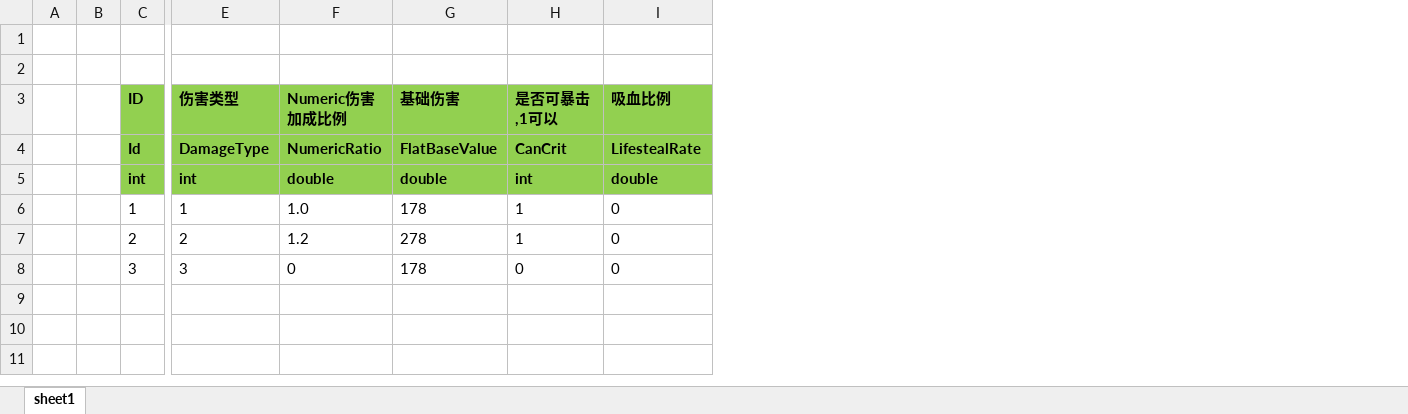
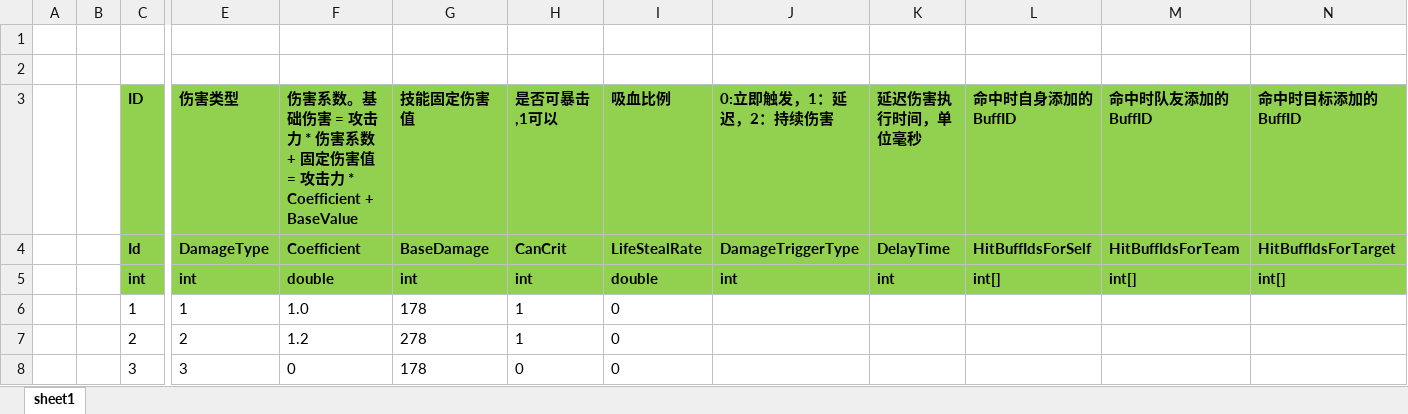
Before and after one commit to mingspy/ETGameplay, an Excel workbook: Unity/Assets/Config/Excel/Skill/SkillDamageConfig.xlsx, sheet sheet1, drawn as a sheet; only a part is shown, gaps mark what is left out; values as stored, in another font and other column widths than the file's, no borders; the diff names each change by its address in the sheet, - before the commit and + after, or states it on an @@ line.

Commit message:
refactor buff

```diff
--- a/Unity/Assets/Config/Excel/Skill/SkillDamageConfig.xlsx (sheet sheet1)
+++ b/Unity/Assets/Config/Excel/Skill/SkillDamageConfig.xlsx (sheet sheet1)
+column J (0:立即触发，1：延迟，2：持续伤害), rows 4-5: DamageTriggerType | int
+column K (延迟伤害执行时间，单位毫秒), rows 4-5: DelayTime | int
+column L (命中时自身添加的BuffID), rows 4-5: HitBuffIdsForSelf | int[]
+column M (命中时队友添加的BuffID), rows 4-5: HitBuffIdsForTeam | int[]
+column N (命中时目标添加的BuffID), rows 4-5: HitBuffIdsForTarget | int[]
-F3: Numeric伤害加成比例
+F3: 伤害系数。基础伤害 = 攻击力 * 伤害系数 + 固定伤害值 = 攻击力 * Coefficient + BaseValue
-G3: 基础伤害
+G3: 技能固定伤害值
-F4: NumericRatio
+F4: Coefficient
-G4 (技能固定伤害值): FlatBaseValue
+G4 (技能固定伤害值): BaseDamage
-I4 (吸血比例): LifestealRate
+I4 (吸血比例): LifeStealRate
-G5 (技能固定伤害值): double
+G5 (技能固定伤害值): int
```
Also changed, not shown: Unity/Assets/Config/Excel/EquipConfig.xlsx, Unity/Assets/Config/Excel/Skill/BuffConfig.xlsx, 48 other files.
